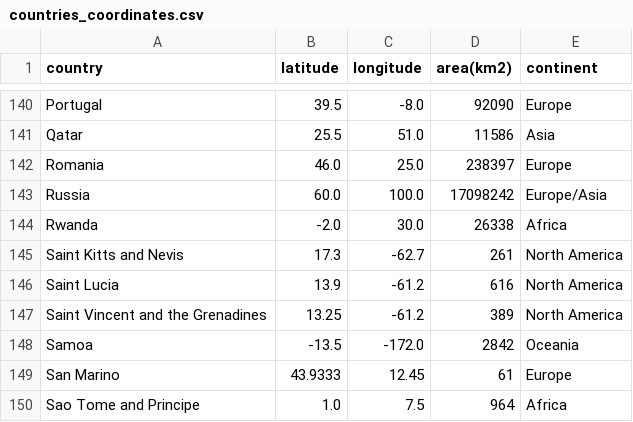
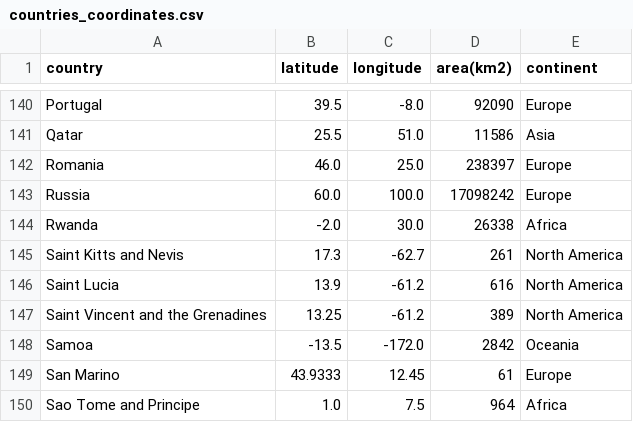
Before and after one commit to Mathsgggg/my_data_project, a CSV file: countries_coordinates.csv, drawn as a sheet; only a part is shown, gaps mark what is left out.

Commit message:
Add files via upload

```diff
--- a/countries_coordinates.csv
+++ b/countries_coordinates.csv
@@ -142,3 +142,3 @@ Qatar,25.5,51.0,11586,Asia
 Romania,46.0,25.0,238397,Europe
-Russia,60.0,100.0,17098242,Europe/Asia
+Russia,60.0,100.0,17098242,Europe
 Rwanda,-2.0,30.0,26338,Africa
```
